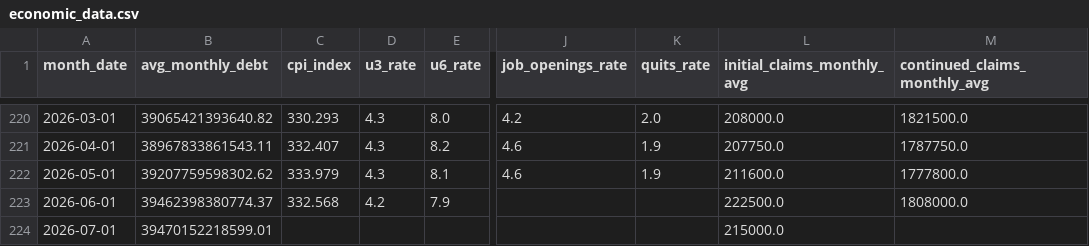
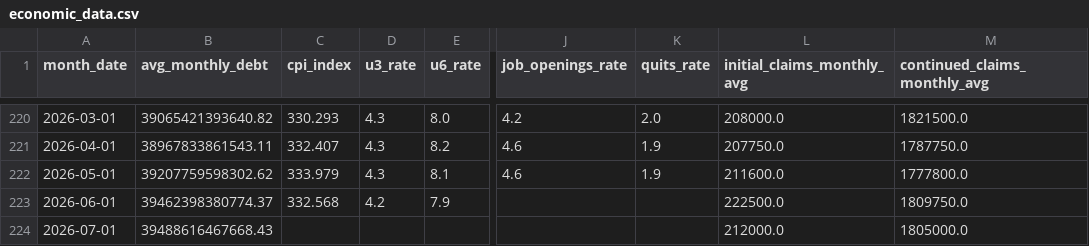
Before and after one commit to robyoung1968/national-economy-audit, a CSV file: economic_data.csv, drawn as a sheet; only a part is shown, gaps mark what is left out; the diff names each change by its address in the sheet, - before the commit and + after, or states it on an @@ line.

```diff
--- a/economic_data.csv
+++ b/economic_data.csv
-M223 (continued_claims_monthly_avg): 1808000.0
+M223 (continued_claims_monthly_avg): 1809750.0
-B224 (avg_monthly_debt): 39470152218599.01
+B224 (avg_monthly_debt): 39488616467668.43
-L224 (initial_claims_monthly_avg): 215000.0
+L224 (initial_claims_monthly_avg): 212000.0
-M224 (continued_claims_monthly_avg): (empty)
+M224 (continued_claims_monthly_avg): 1805000.0
```
Also changed, not shown: 2 other files.
